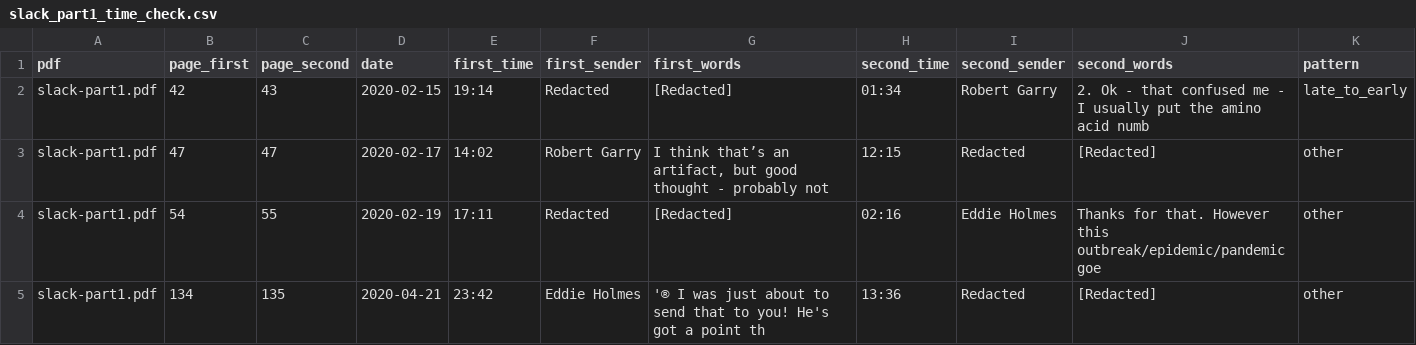
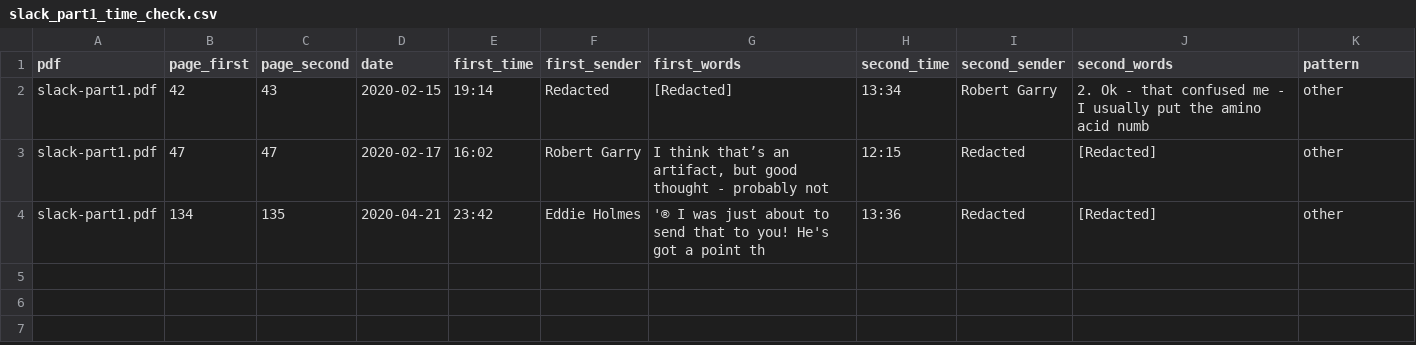
Before and after one commit to nemonominem/PO_Slack, a CSV file: analysis/slack_part1_time_check.csv, drawn as a sheet.

```diff
--- a/analysis/slack_part1_time_check.csv
+++ b/analysis/slack_part1_time_check.csv
@@ -1,5 +1,4 @@
 pdf,page_first,page_second,date,first_time,first_sender,first_words,second_time,second_sender,second_words,pattern
-slack-part1.pdf,42,43,2020-02-15,19:14,Redacted,[Redacted],01:34,Robert Garry,2. Ok - that confused me - I usually put the amino acid numb,late_to_early
-slack-part1.pdf,47,47,2020-02-17,14:02,Robert Garry,"I think that’s an artifact, but good thought - probably not ",12:15,Redacted,[Redacted],other
-slack-part1.pdf,54,55,2020-02-19,17:11,Redacted,[Redacted],02:16,Eddie Holmes,Thanks for that. However this outbreak/epidemic/pandemic goe,other
+slack-part1.pdf,42,43,2020-02-15,19:14,Redacted,[Redacted],13:34,Robert Garry,2. Ok - that confused me - I usually put the amino acid numb,other
+slack-part1.pdf,47,47,2020-02-17,16:02,Robert Garry,"I think that’s an artifact, but good thought - probably not ",12:15,Redacted,[Redacted],other
 slack-part1.pdf,134,135,2020-04-21,23:42,Eddie Holmes,'® I was just about to send that to you! He's got a point th,13:36,Redacted,[Redacted],other
```
Also changed, not shown: 9 other files.
